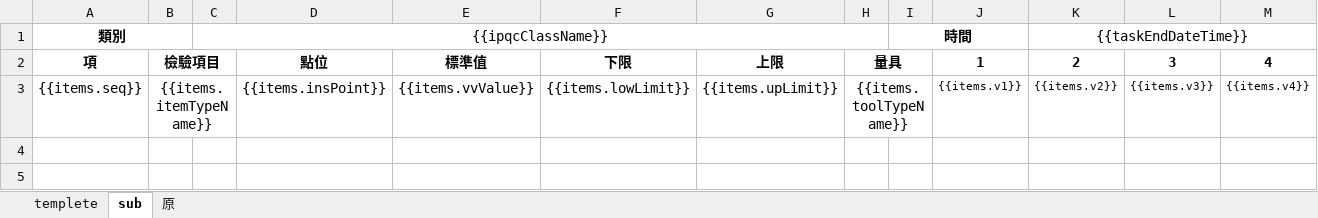
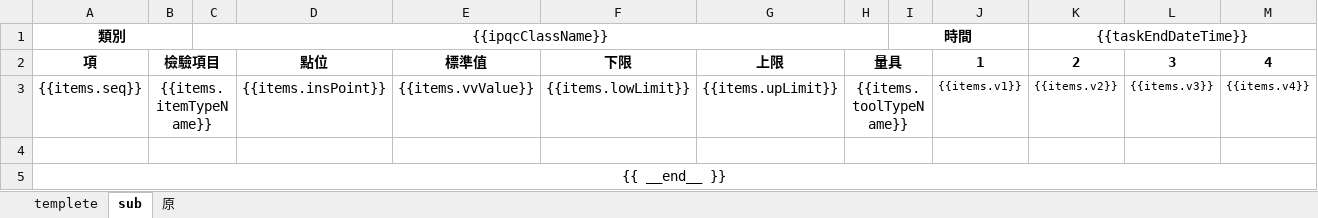
Before and after one commit to Guaguawa1581/excelReport, an Excel workbook: App_Data/templates/檢驗template.xlsx, sheet sub, drawn as a sheet; only a part is shown; values as stored, in another font and other column widths than the file's, no borders; rows hold the shown columns only; the diff names each change by its address in the sheet, - before the commit and + after, or states it on an @@ line.

```diff
--- a/App_Data/templates/檢驗template.xlsx (sheet sub)
+++ b/App_Data/templates/檢驗template.xlsx (sheet sub)
+row 4: (empty)
+row 5: {{ __end__ }}
```
Also changed, not shown: sheet templete, 20 other files.
